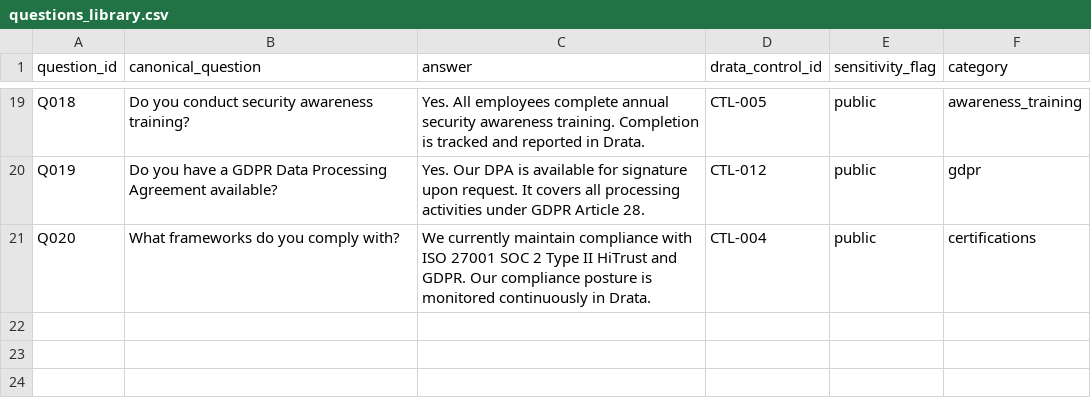
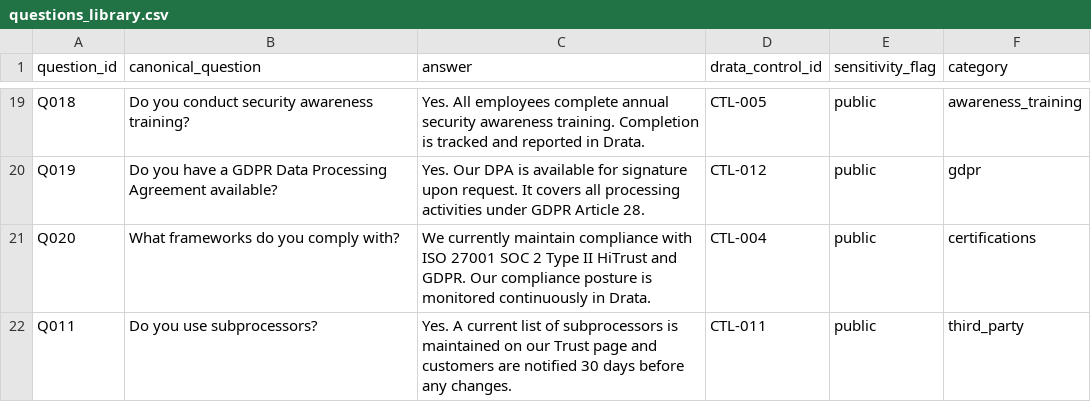
Before and after one commit to OswinTheAlpaca/cyber-compliance-sales-enablement, a CSV file: data/questions_library.csv, drawn as a sheet; only a part is shown, gaps mark what is left out.

```diff
--- a/data/questions_library.csv
+++ b/data/questions_library.csv
@@ -21 +21,2 @@ Q019,Do you have a GDPR Data Processing Agreement available?,Yes. Our DPA is ava
 Q020,What frameworks do you comply with?,We currently maintain compliance with ISO 27001 SOC 2 Type II HiTrust and GDPR. Our compliance posture is monitored continuously in Drata.,CTL-004,public,certifications
+Q011,Do you use subprocessors?,Yes. A current list of subprocessors is maintained on our Trust page and customers are notified 30 days before any changes.,CTL-011,public,third_party
```
Also changed, not shown: data/caiq_sample.csv, 1 other file.
